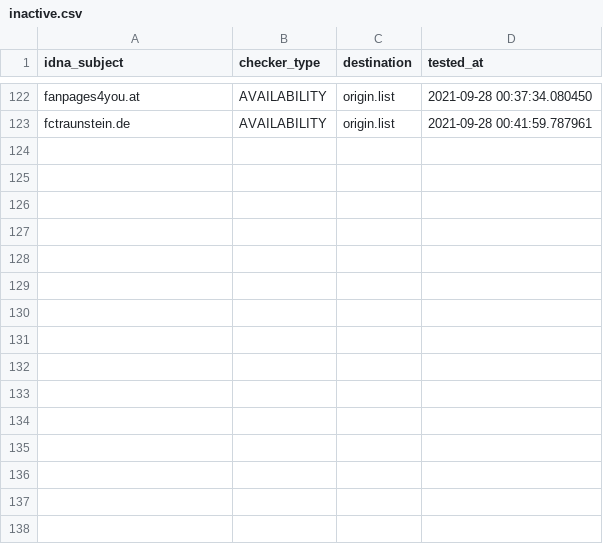
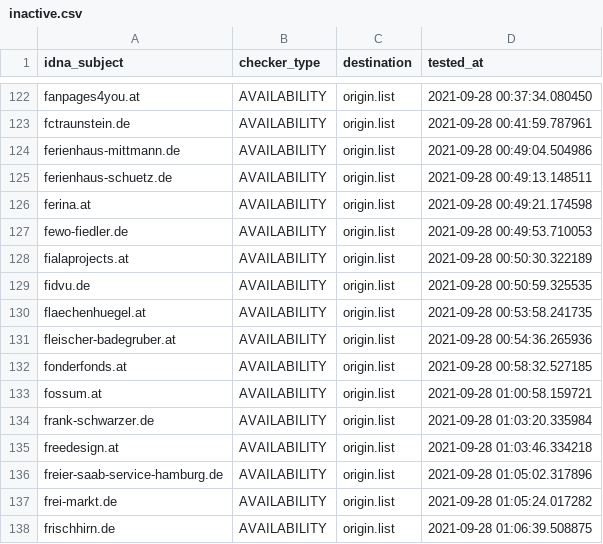
Before and after one commit to dead-hosts/Zelo72s_rpi.pihole.blocklists.fake, a CSV file: .pyfunceble/inactive.csv, drawn as a sheet; only a part is shown, gaps mark what is left out.

```diff
--- a/.pyfunceble/inactive.csv
+++ b/.pyfunceble/inactive.csv
@@ -123 +123,16 @@ fanpages4you.at,AVAILABILITY,origin.list,2021-09-28 00:37:34.080450
 fctraunstein.de,AVAILABILITY,origin.list,2021-09-28 00:41:59.787961
+ferienhaus-mittmann.de,AVAILABILITY,origin.list,2021-09-28 00:49:04.504986
+ferienhaus-schuetz.de,AVAILABILITY,origin.list,2021-09-28 00:49:13.148511
+ferina.at,AVAILABILITY,origin.list,2021-09-28 00:49:21.174598
+fewo-fiedler.de,AVAILABILITY,origin.list,2021-09-28 00:49:53.710053
+fialaprojects.at,AVAILABILITY,origin.list,2021-09-28 00:50:30.322189
+fidvu.de,AVAILABILITY,origin.list,2021-09-28 00:50:59.325535
+flaechenhuegel.at,AVAILABILITY,origin.list,2021-09-28 00:53:58.241735
+fleischer-badegruber.at,AVAILABILITY,origin.list,2021-09-28 00:54:36.265936
+fonderfonds.at,AVAILABILITY,origin.list,2021-09-28 00:58:32.527185
+fossum.at,AVAILABILITY,origin.list,2021-09-28 01:00:58.159721
+frank-schwarzer.de,AVAILABILITY,origin.list,2021-09-28 01:03:20.335984
+freedesign.at,AVAILABILITY,origin.list,2021-09-28 01:03:46.334218
+freier-saab-service-hamburg.de,AVAILABILITY,origin.list,2021-09-28 01:05:02.317896
+frei-markt.de,AVAILABILITY,origin.list,2021-09-28 01:05:24.017282
+frischhirn.de,AVAILABILITY,origin.list,2021-09-28 01:06:39.508875
```
Also changed, not shown: 13 other files.
